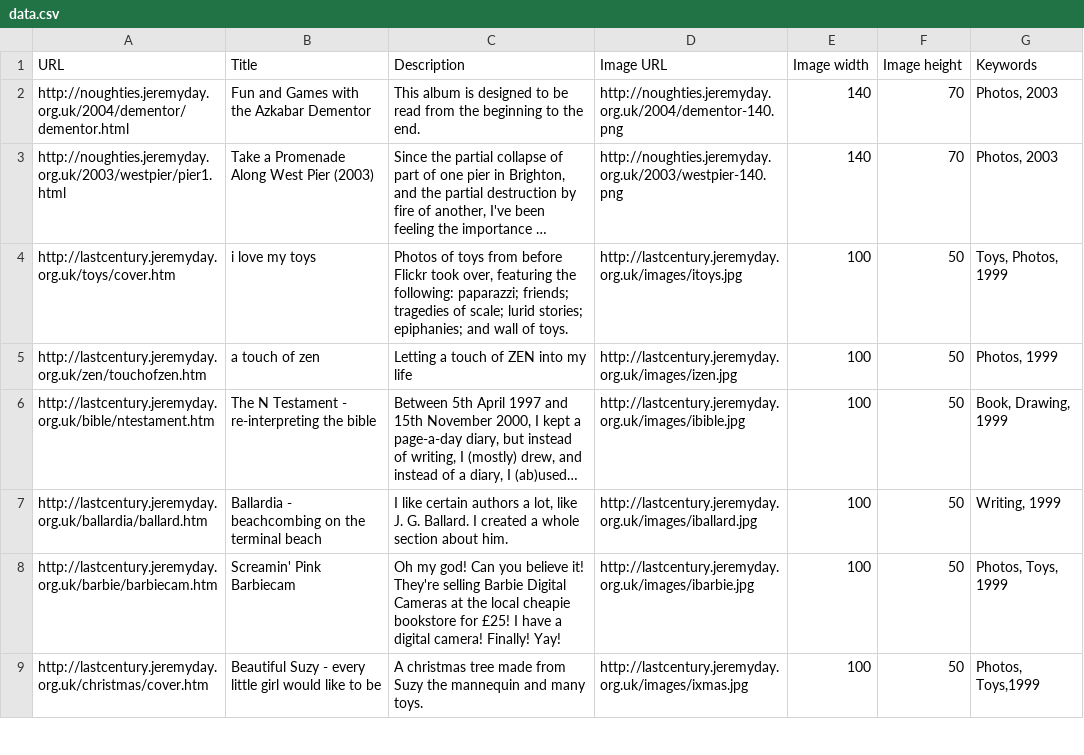
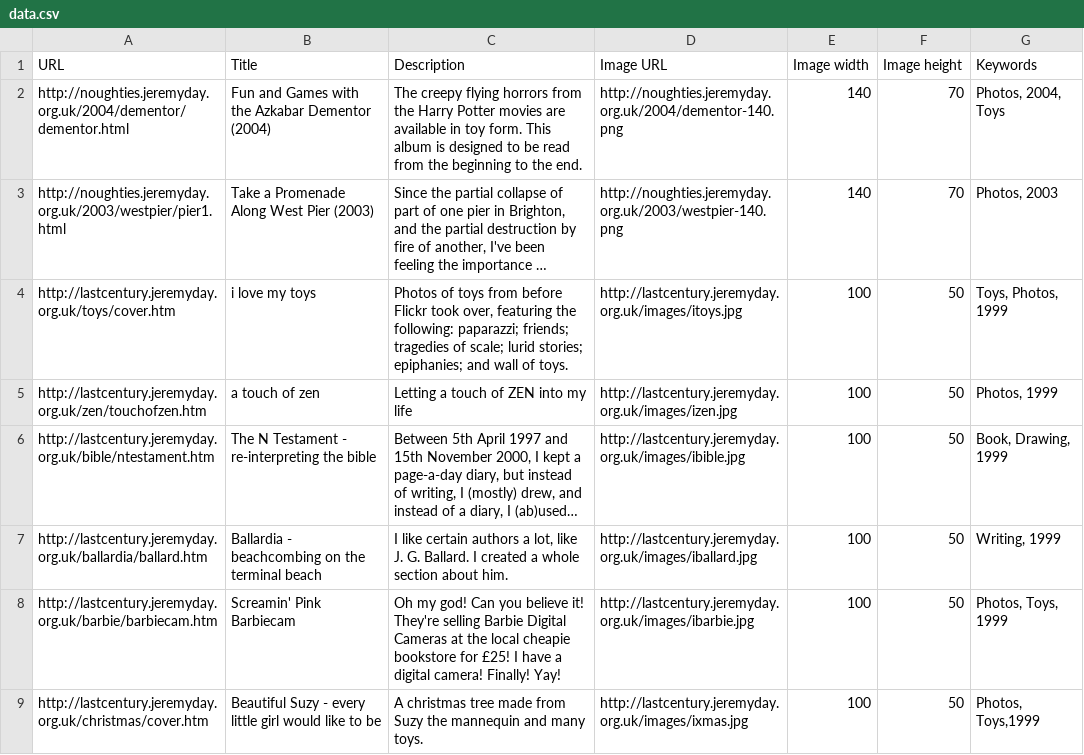
Before and after one commit to pdc/jeremydaysite, a CSV file: linklibraries/projects/data.csv, drawn as a sheet; only a part is shown; long unchanged cells end in …; the diff names each change by its address in the sheet, - before the commit and + after, or states it on an @@ line.

Commit message:
Corrected typo in the Projects entry for Dementor.

```diff
--- a/linklibraries/projects/data.csv
+++ b/linklibraries/projects/data.csv
-B2 (Title): Fun and Games with the Azkabar Dementor
+B2 (Title): Fun and Games with the Azkabar Dementor (2004)
-C2 (Description): This album…
+C2 (Description): The creepy flying horrors from the Harry Potter movies are available in toy form. This album…
-G2 (Keywords): Photos, 2003
+G2 (Keywords): Photos, 2004, Toys
```
Also changed, not shown: 1 other file.
